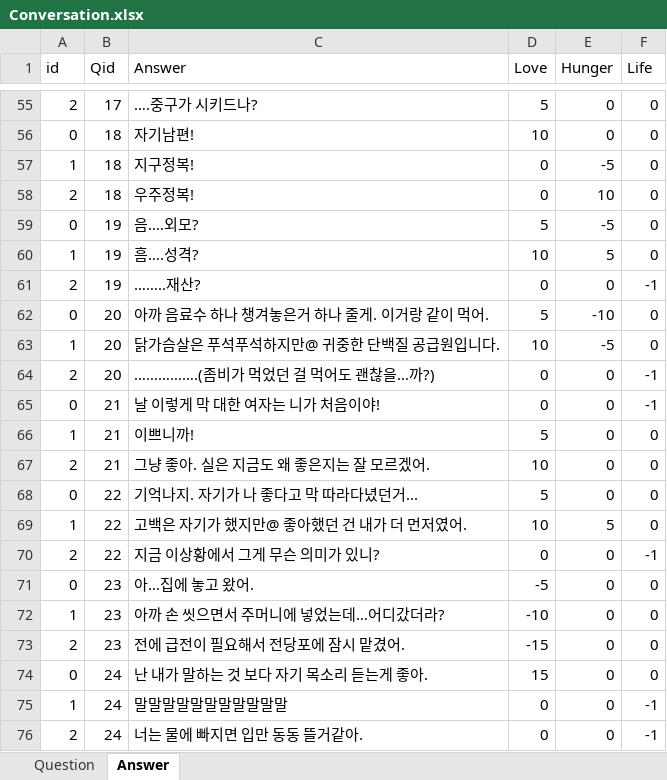
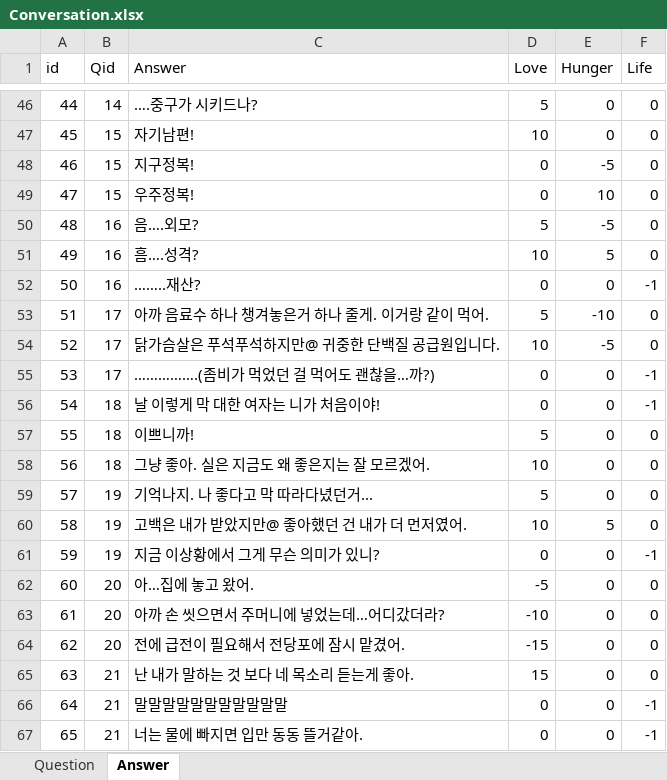
Before and after one commit to Hunnywind/ZombieSimul, an Excel workbook: Excel/Conversation.xlsx, sheet Answer, drawn as a sheet; only a part is shown, gaps mark what is left out; values as stored, in another font and other column widths than the file's, no borders; addresses are those after the commit; the diff covers the shown part only; the diff names each change by its address in the sheet, - before the commit and + after, or states it on an @@ line.

```diff
--- a/Excel/Conversation.xlsx (sheet Answer)
+++ b/Excel/Conversation.xlsx (sheet Answer)
-A46 (id): 2
+A46 (id): 44
-B46 (Qid): 17
+B46 (Qid): 14
-A47 (id): 0
+A47 (id): 45
-B47:B49 (Qid): 18
+B47:B49 (Qid): 15
-A48 (id): 1
+A48 (id): 46
-A49 (id): 2
+A49 (id): 47
-A50 (id): 0
+A50 (id): 48
-B50:B52 (Qid): 19
+B50:B52 (Qid): 16
-A51 (id): 1
+A51 (id): 49
-A52 (id): 2
+A52 (id): 50
-A53 (id): 0
+A53 (id): 51
-B53:B55 (Qid): 20
+B53:B55 (Qid): 17
-A54 (id): 1
+A54 (id): 52
-A55 (id): 2
+A55 (id): 53
-A56 (id): 0
+A56 (id): 54
-B56:B58 (Qid): 21
+B56:B58 (Qid): 18
-A57 (id): 1
+A57 (id): 55
-A58 (id): 2
+A58 (id): 56
-A59 (id): 0
+A59 (id): 57
-B59:B61 (Qid): 22
+B59:B61 (Qid): 19
-C59 (Answer): 기억나지. 자기가 나 좋다고 막 따라다녔던거...
+C59 (Answer): 기억나지. 나 좋다고 막 따라다녔던거...
-A60 (id): 1
+A60 (id): 58
-C60 (Answer): 고백은 자기가 했지만@ 좋아했던 건 내가 더 먼저였어.
+C60 (Answer): 고백은 내가 받았지만@ 좋아했던 건 내가 더 먼저였어.
-A61 (id): 2
+A61 (id): 59
-A62 (id): 0
+A62 (id): 60
-B62:B64 (Qid): 23
+B62:B64 (Qid): 20
-A63 (id): 1
+A63 (id): 61
-A64 (id): 2
+A64 (id): 62
-A65 (id): 0
+A65 (id): 63
-B65:B67 (Qid): 24
+B65:B67 (Qid): 21
-C65 (Answer): 난 내가 말하는 것 보다 자기 목소리 듣는게 좋아.
+C65 (Answer): 난 내가 말하는 것 보다 네 목소리 듣는게 좋아.
-A66 (id): 1
+A66 (id): 64
-A67 (id): 2
+A67 (id): 65
```
Also changed, not shown: 120 added rows, 78 removed rows, 518 edited cells and cell formats elsewhere in this sheet, sheet Question, 25 other files.
